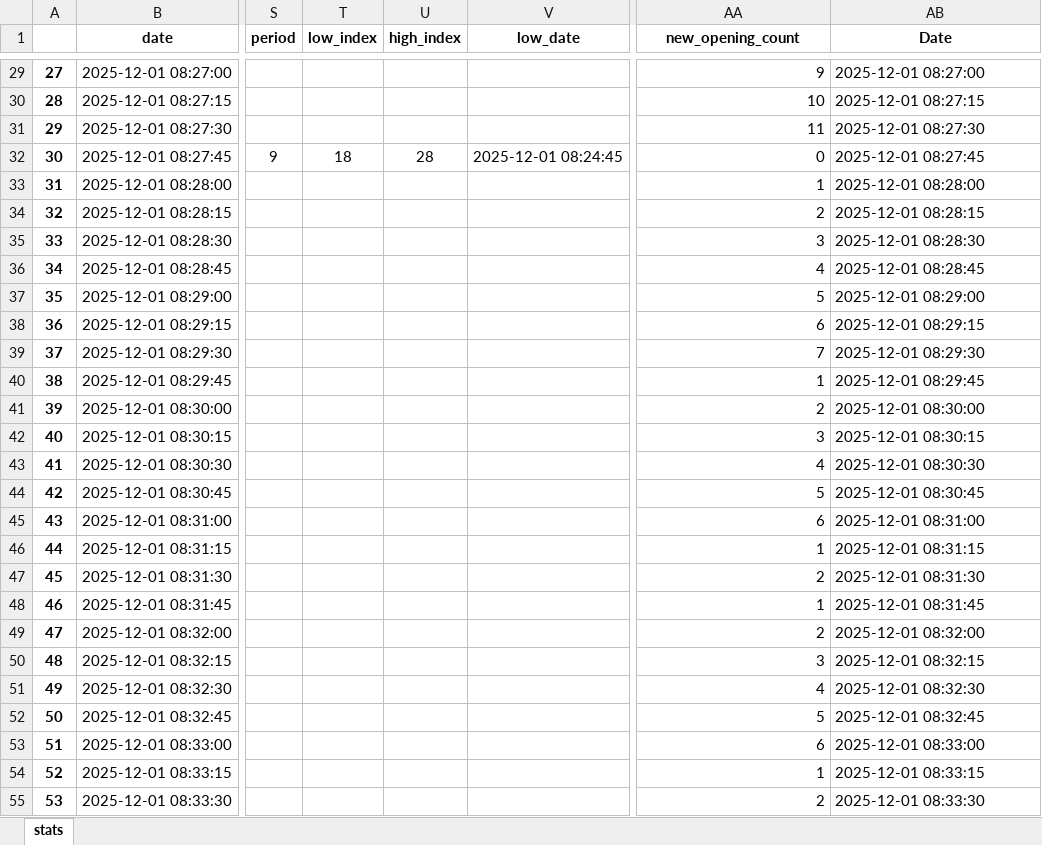
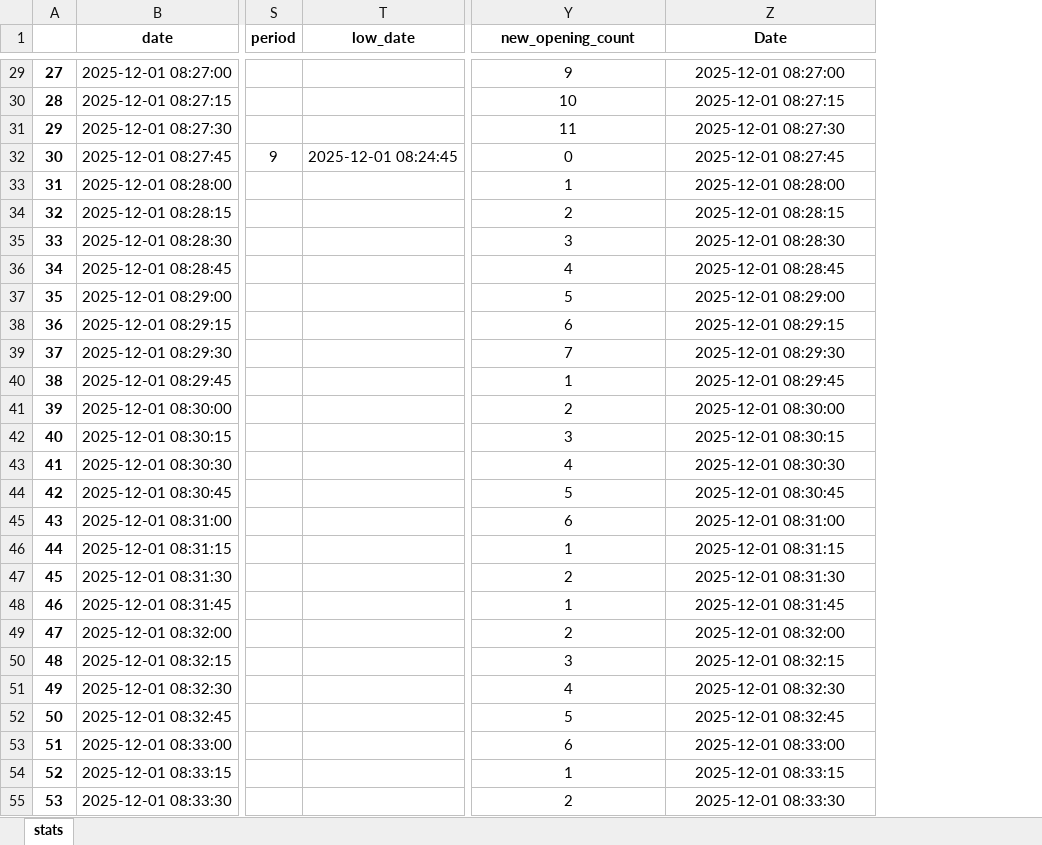
Before and after one commit to amealf/backtest-release, an Excel workbook: result/HISTDATA_COM_ASCII_XAGUSD_T202512_15s long outcome/perf/om160 o0.0017 oc0.0017 ow0.0009 cm160 c0.001 cw0.0009 119+0 Long 2000-5000 103.83 perf.xlsx, sheet stats, drawn as a sheet; only a part is shown, gaps mark what is left out; values as stored, in another font and other column widths than the file's, no borders; removed rows and columns are numbered as before the commit, all else as after; the diff covers the shown part only; the diff names each change by its address in the sheet, - before the commit and + after, or states it on an @@ line.

```diff
--- a/result/HISTDATA_COM_ASCII_XAGUSD_T202512_15s long outcome/perf/om160 o0.0017 oc0.0017 ow0.0009 cm160 c0.001 cw0.0009 119+0 Long 2000-5000 103.83 perf.xlsx (sheet stats)
+++ b/result/HISTDATA_COM_ASCII_XAGUSD_T202512_15s long outcome/perf/om160 o0.0017 oc0.0017 ow0.0009 cm160 c0.001 cw0.0009 119+0 Long 2000-5000 103.83 perf.xlsx (sheet stats)
-column T (low_index), row 32: 18
-column U (high_index), row 32: 28
-Y29:Y55 alignment: right
+Y29:Y55 alignment: center
-Z29:Z55 alignment: left
+Z29:Z55 alignment: center
```
Also changed, not shown: cell formats elsewhere in this sheet, result/HISTDATA_COM_ASCII_XAGUSD_T202512_15s long outcome/trans/om160 o0.0017 oc0.0017 ow0.0009 cm160 c0.001 cw0.0009 119+0 Long 2000-5000 103.83 trans.xlsx, 15 other files.
